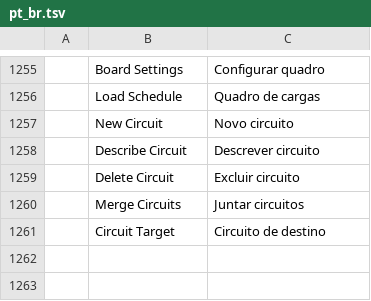
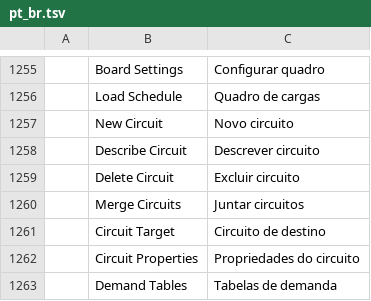
Before and after one commit to Eng-JulioFerreira/FREE-ELETRICA, a TSV file: cadcraft/crates/ui-egui/src/i18n/pt_br.tsv, drawn as a sheet; only a part is shown, gaps mark what is left out; the diff names each change by its address in the sheet, - before the commit and + after, or states it on an @@ line.

```diff
--- a/cadcraft/crates/ui-egui/src/i18n/pt_br.tsv
+++ b/cadcraft/crates/ui-egui/src/i18n/pt_br.tsv
+row 1262:  | Circuit Properties | Propriedades do circuito
+row 1263:  | Demand Tables | Tabelas de demanda
```
Also changed, not shown: cadcraft/crates/ui-egui/src/i18n/uk.tsv, 13 other files.
